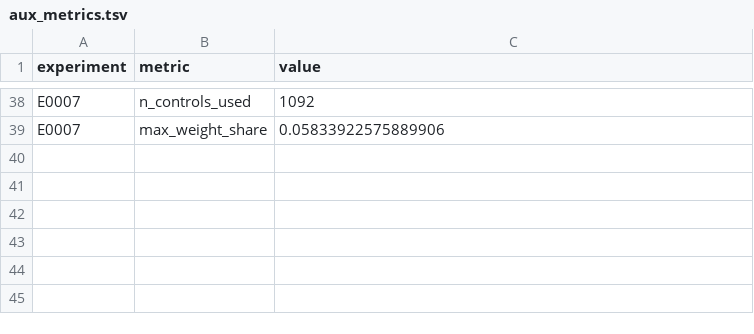
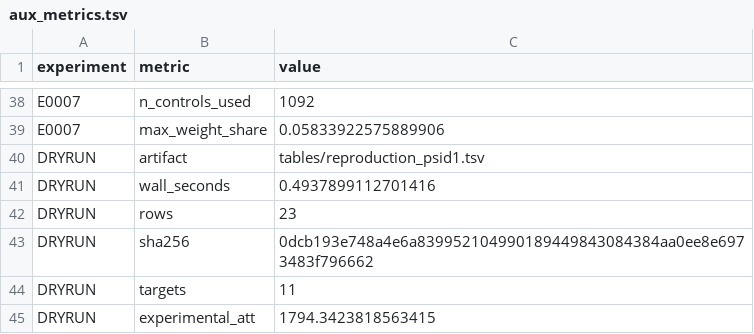
Before and after one commit to Xiang-Shan/klein-auto-research, a TSV file: studies/23-lalonde-causal-replication/aux_metrics.tsv, drawn as a sheet; only a part is shown, gaps mark what is left out; the diff names each change by its address in the sheet, - before the commit and + after, or states it on an @@ line.

Commit message:
klein: sealed dry-run rehearsal (reproduction)

```diff
--- a/studies/23-lalonde-causal-replication/aux_metrics.tsv
+++ b/studies/23-lalonde-causal-replication/aux_metrics.tsv
+row 40: DRYRUN | artifact | tables/reproduction_psid1.tsv
+row 41: DRYRUN | wall_seconds | 0.4937899112701416
+row 42: DRYRUN | rows | 23
+row 43: DRYRUN | sha256 | 0dcb193e748a4e6a839952104990189449843084384aa0ee8e6973483f796662
+row 44: DRYRUN | targets | 11
+row 45: DRYRUN | experimental_att | 1794.3423818563415
```
Also changed, not shown: 2 other files.
